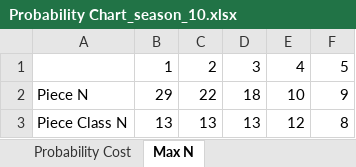
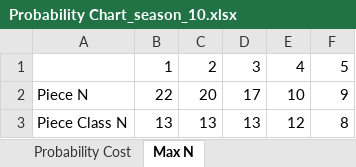
Before and after one commit to SnowKonn/TFT_Probability_Streamlit, an Excel workbook: Data/Probability Chart_season_10.xlsx, sheet Max N, drawn as a sheet; values as stored, in another font and other column widths than the file's, no borders; the diff names each change by its address in the sheet, - before the commit and + after, or states it on an @@ line.

Commit message:
Update the number of pieces for each costs

```diff
--- a/Data/Probability Chart_season_10.xlsx (sheet Max N)
+++ b/Data/Probability Chart_season_10.xlsx (sheet Max N)
-B2: 29
+B2: 22
-C2: 22
+C2: 20
-D2: 18
+D2: 17
```
